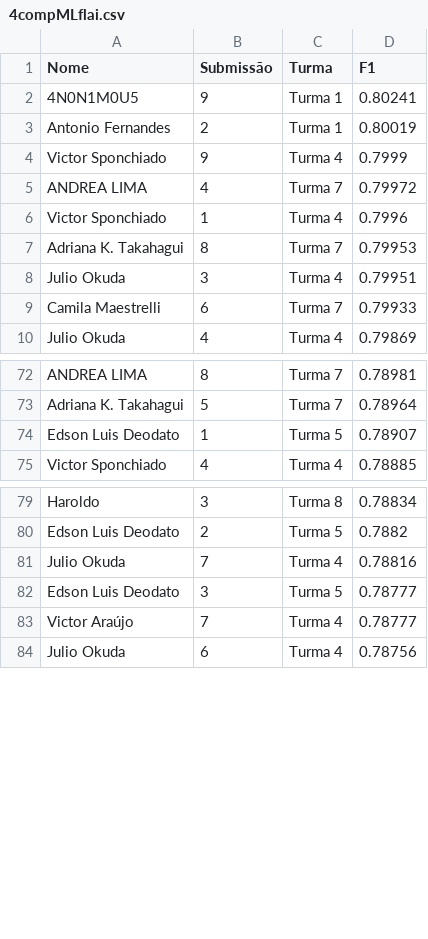
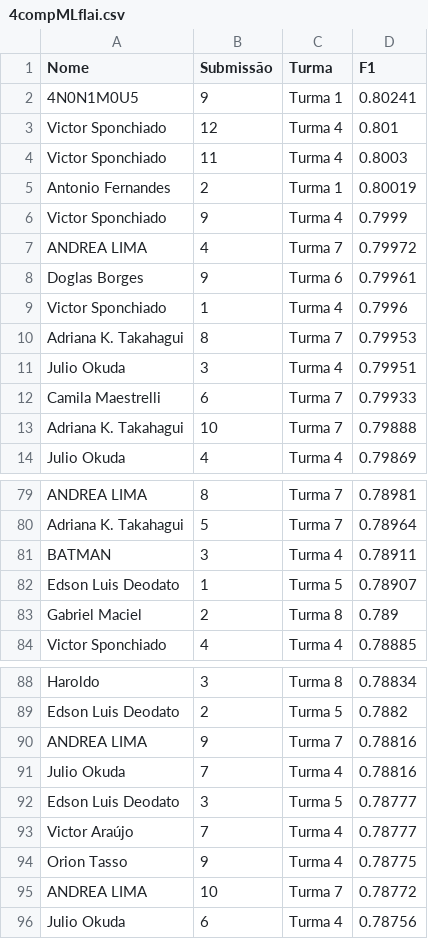
Before and after one commit to gitflai/ranking, a CSV file: 4compMLflai.csv, drawn as a sheet; only a part is shown, gaps mark what is left out; the diff covers the shown part only.

```diff
--- a/4compMLflai.csv
+++ b/4compMLflai.csv
@@ -2,2 +2,4 @@ Nome,Submissão,Turma,F1
 4N0N1M0U5,9,Turma 1,0.80241
+Victor Sponchiado,12,Turma 4,0.801
+Victor Sponchiado,11,Turma 4,0.8003
 Antonio Fernandes,2,Turma 1,0.80019
@@ -5,2 +7,3 @@ Victor Sponchiado,9,Turma 4,0.7999
 ANDREA LIMA,4,Turma 7,0.79972
+Doglas Borges,9,Turma 6,0.79961
 Victor Sponchiado,1,Turma 4,0.7996
@@ -9,2 +12,3 @@ Julio Okuda,3,Turma 4,0.79951
 Camila Maestrelli,6,Turma 7,0.79933
+Adriana K. Takahagui,10,Turma 7,0.79888
 Julio Okuda,4,Turma 4,0.79869
@@ -73,3 +80,5 @@ ANDREA LIMA,8,Turma 7,0.78981
 Adriana K. Takahagui,5,Turma 7,0.78964
+BATMAN,3,Turma 4,0.78911
 Edson Luis Deodato,1,Turma 5,0.78907
+Gabriel Maciel,2,Turma 8,0.789
 Victor Sponchiado,4,Turma 4,0.78885
@@ -80,2 +89,3 @@ Haroldo,3,Turma 8,0.78834
 Edson Luis Deodato,2,Turma 5,0.7882
+ANDREA LIMA,9,Turma 7,0.78816
 Julio Okuda,7,Turma 4,0.78816
@@ -83,2 +93,4 @@ Edson Luis Deodato,3,Turma 5,0.78777
 Victor Araújo,7,Turma 4,0.78777
+Orion Tasso,9,Turma 4,0.78775
+ANDREA LIMA,10,Turma 7,0.78772
 Julio Okuda,6,Turma 4,0.78756
```
Also changed, not shown: 7 added rows, 1 removed row and 2 moved rows elsewhere in this file, 4compMLflairank.csv.
